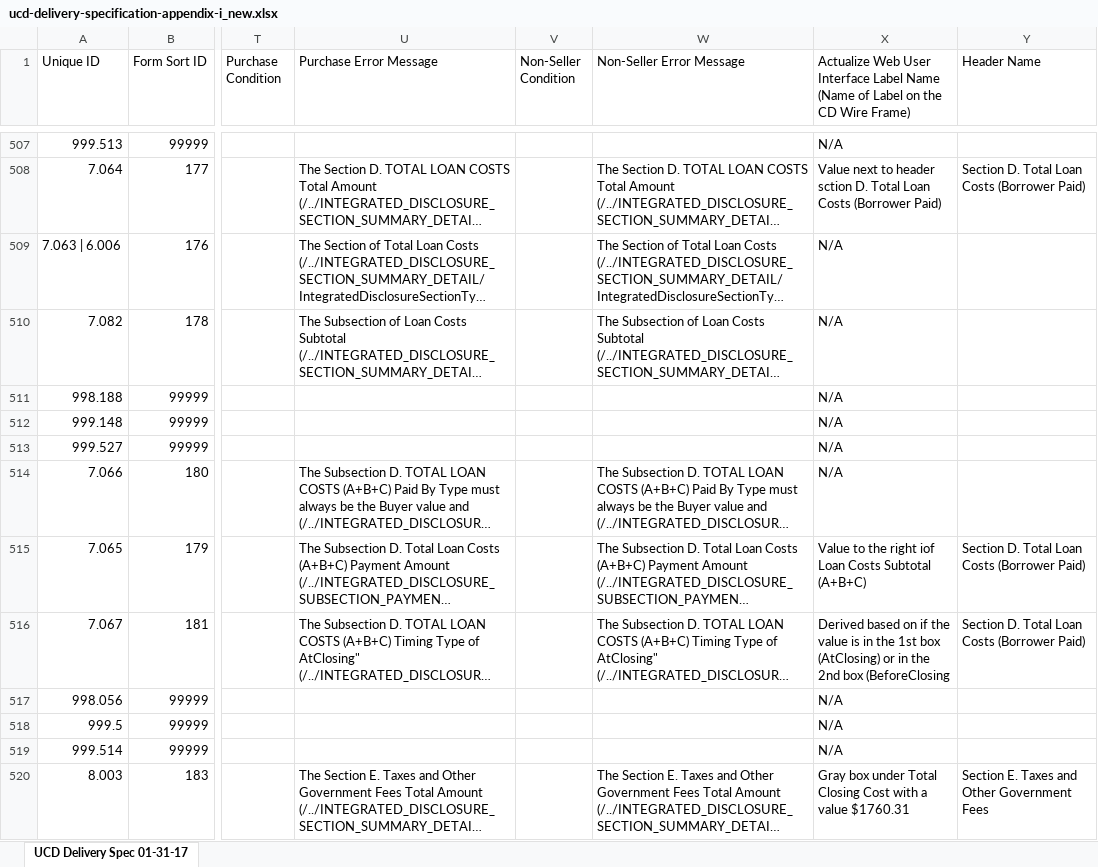
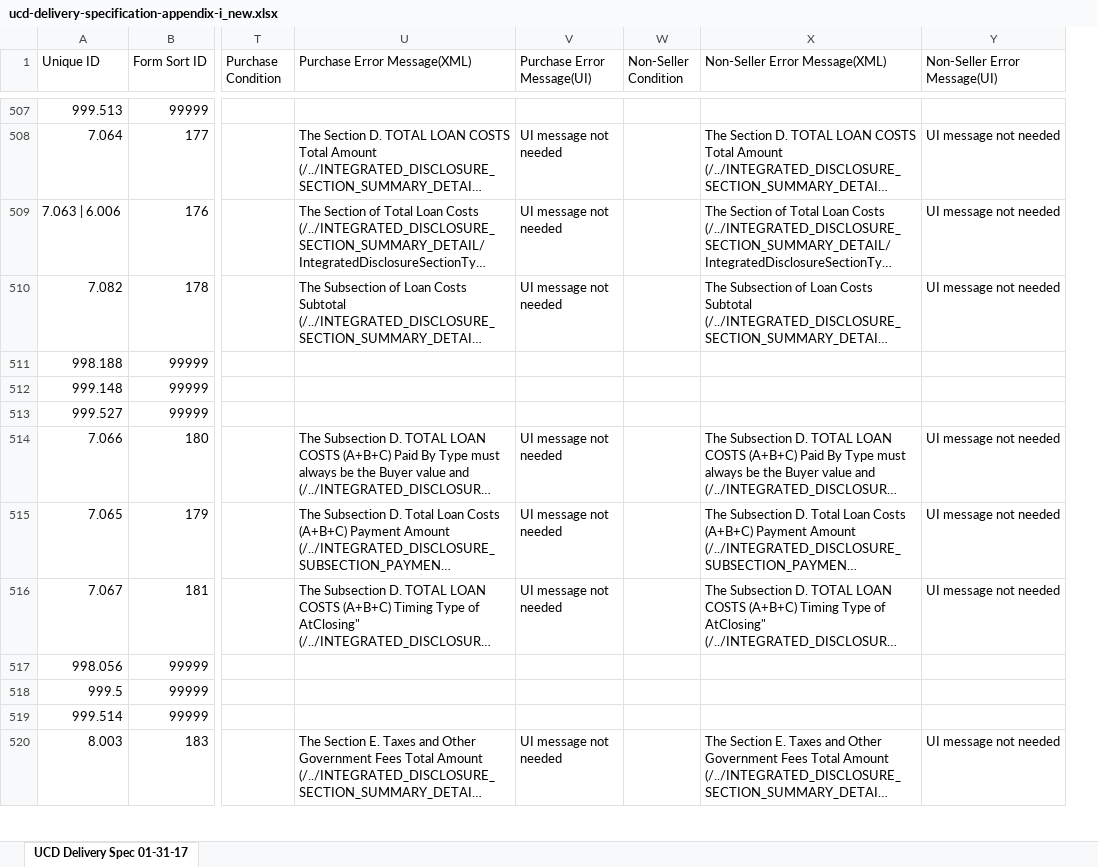
Before and after one commit to suniltota/TransformX-Service-UCD-Validate, an Excel workbook: src/main/resources/ucd-delivery-specification-appendix-i_new.xlsx, sheet UCD Delivery Spec 01-31-17, drawn as a sheet; only a part is shown, gaps mark what is left out; long unchanged cells end in …; values as stored, in another font and other column widths than the file's, no cell formats; removed rows and columns are numbered as before the commit, all else as after; ↵ is a line break in a cell; the diff covers the shown part only; the diff names each change by its address in the sheet, - before the commit and + after, or states it on an @@ line.

Commit message:
TTK-20 and TTK-111 Validation services fixes for the Purchase scenario

```diff
--- a/src/main/resources/ucd-delivery-specification-appendix-i_new.xlsx (sheet UCD Delivery Spec 01-31-17)
+++ b/src/main/resources/ucd-delivery-specification-appendix-i_new.xlsx (sheet UCD Delivery Spec 01-31-17)
+column V (Purchase Error Message(UI)), rows 508-520: UI message not needed | UI message not needed | UI message not needed |  |  |  | UI message not needed | UI message not needed | UI message not needed |  |  |  | UI message not needed
-column Y (Header Name), rows 508-520: Section D. Total Loan Costs (Borrower Paid) |  |  |  |  |  |  | Section D. Total Loan Costs (Borrower Paid) | Section D. Total Loan Costs (Borrower Paid) |  |  |  | Section E. Taxes and Other Government Fees
-U1: Purchase Error Message
+U1: Purchase Error Message(XML)
-X1: Non-Seller Error Message
+X1: Non-Seller Error Message(XML)
-Y1: Actualize Web User Interface Label Name ↵ (Name of Label on the CD Wire Frame)
+Y1: Non-Seller Error Message(UI)
-Y507 (Non-Seller Error Message(UI)): N/A
+Y507 (Non-Seller Error Message(UI)): (empty)
-Y508 (Non-Seller Error Message(UI)): Value next to header sction D. Total Loan Costs (Borrower Paid)
+Y508 (Non-Seller Error Message(UI)): UI message not needed
-Y509:Y510 (Non-Seller Error Message(UI)): N/A
+Y509:Y510 (Non-Seller Error Message(UI)): UI message not needed
-Y511:Y513 (Non-Seller Error Message(UI)): N/A
+Y511:Y513 (Non-Seller Error Message(UI)): (empty)
-Y514 (Non-Seller Error Message(UI)): N/A
+Y514 (Non-Seller Error Message(UI)): UI message not needed
-Y515 (Non-Seller Error Message(UI)): Value to the right iof Loan Costs Subtotal (A+B+C)
+Y515 (Non-Seller Error Message(UI)): UI message not needed
-Y516 (Non-Seller Error Message(UI)): Derived based on if the value is in the 1st box (AtClosing) or in the 2nd box (BeforeClosing
+Y516 (Non-Seller Error Message(UI)): UI message not needed
-Y517:Y519 (Non-Seller Error Message(UI)): N/A
+Y517:Y519 (Non-Seller Error Message(UI)): (empty)
-Y520 (Non-Seller Error Message(UI)): Gray box under Total Closing Cost with a value $1760.31
+Y520 (Non-Seller Error Message(UI)): UI message not needed
```
Also changed, not shown: 1447 edited cells elsewhere in this sheet, cell formats, 9 other files.
